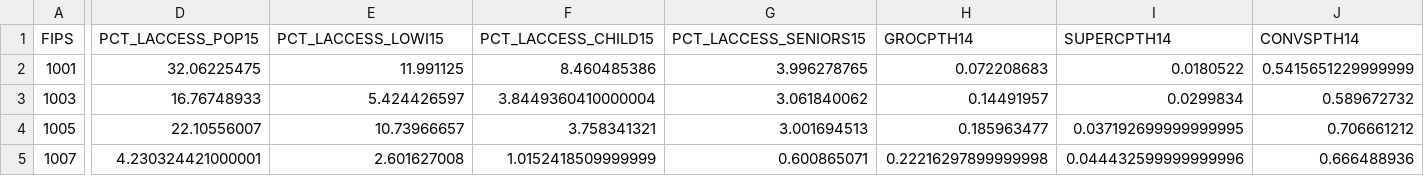
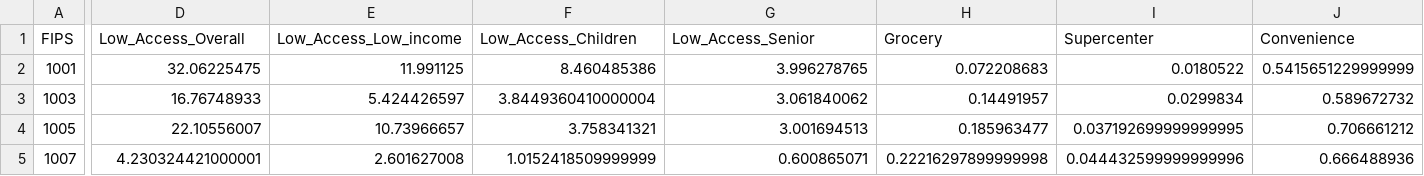
Before and after one commit to cathyxinxyz/Capstone_Project_1, a CSV file: Datasets/Food_atlas/df_tp_2.csv, drawn as a sheet; only a part is shown, gaps mark what is left out; the diff covers the shown part only; the diff names each change by its address in the sheet, - before the commit and + after, or states it on an @@ line.

```diff
--- a/Datasets/Food_atlas/df_tp_2.csv
+++ b/Datasets/Food_atlas/df_tp_2.csv
-D1: PCT_LACCESS_POP15
+D1: Low_Access_Overall
-E1: PCT_LACCESS_LOWI15
+E1: Low_Access_Low_income
-F1: PCT_LACCESS_CHILD15
+F1: Low_Access_Children
-G1: PCT_LACCESS_SENIORS15
+G1: Low_Access_Senior
-H1: GROCPTH14
+H1: Grocery
-I1: SUPERCPTH14
+I1: Supercenter
-J1: CONVSPTH14
+J1: Convenience
```
Also changed, not shown: 18 edited cells elsewhere in this file, Datasets/Food_atlas/df_tp_1.csv, 2 other files.
